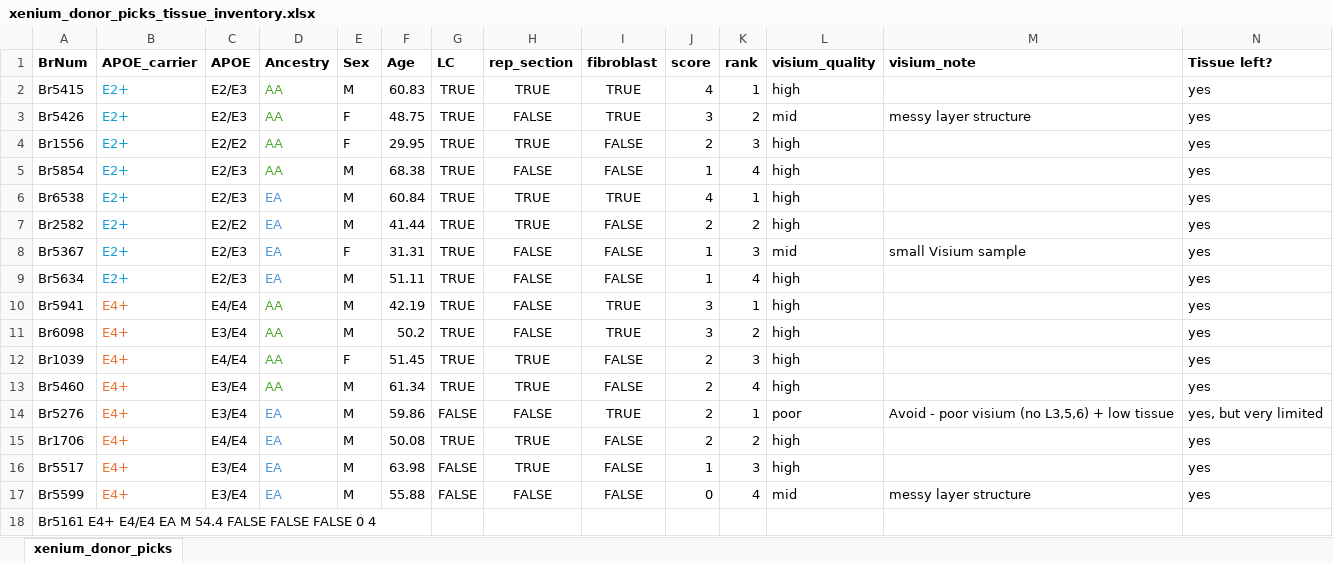
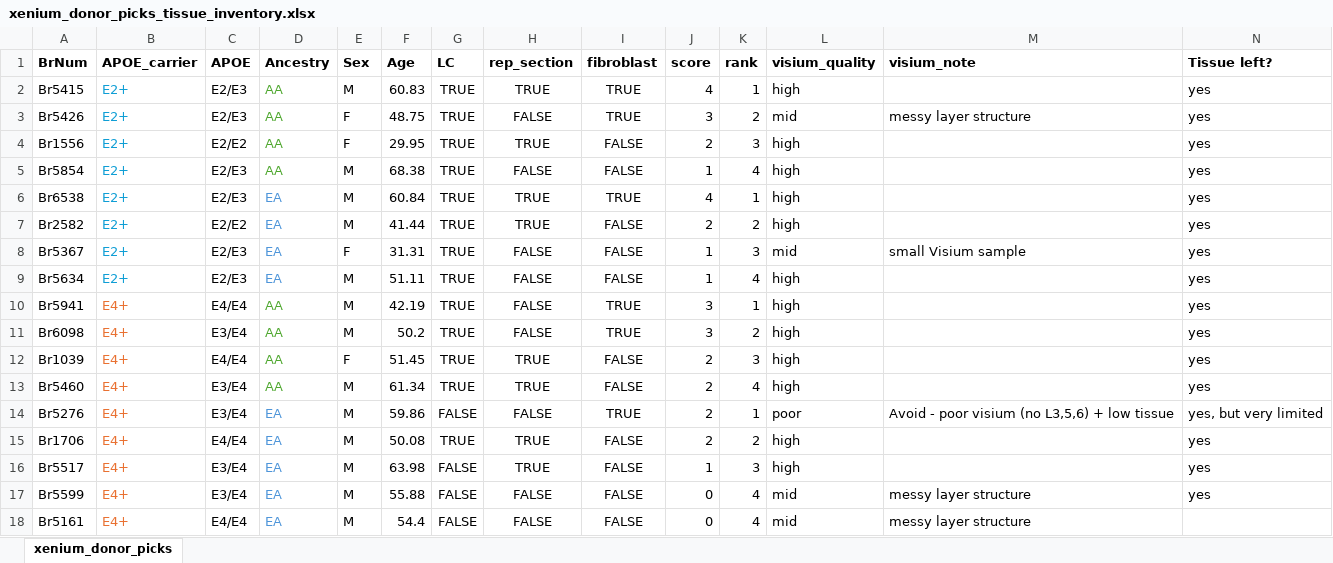
Before and after one commit to LieberInstitute/LFF_spatial_ERC, an Excel workbook: processed-data/21_Xenium/04_xenium_donors/xenium_donor_picks_tissue_inventory.xlsx, sheet xenium_donor_picks, drawn as a sheet; only a part is shown; values as stored, in another font and other column widths than the file's, no borders; conditional formats not drawn; removed rows and columns are numbered as before the commit, all else as after; rows hold the shown columns only; the diff names each change by its address in the sheet, - before the commit and + after, or states it on an @@ line.

```diff
--- a/processed-data/21_Xenium/04_xenium_donors/xenium_donor_picks_tissue_inventory.xlsx (sheet xenium_donor_picks)
+++ b/processed-data/21_Xenium/04_xenium_donors/xenium_donor_picks_tissue_inventory.xlsx (sheet xenium_donor_picks)
-row 18: Br5161 E4+ E4/E4 EA M 54.4 FALSE FALSE FALSE 0 4
+row 18: Br5161 | E4+ | E4/E4 | EA | M | 54.4 | FALSE | FALSE | FALSE | 0 | 4 | mid | messy layer structure
```
Also changed, not shown: 9 other files.
